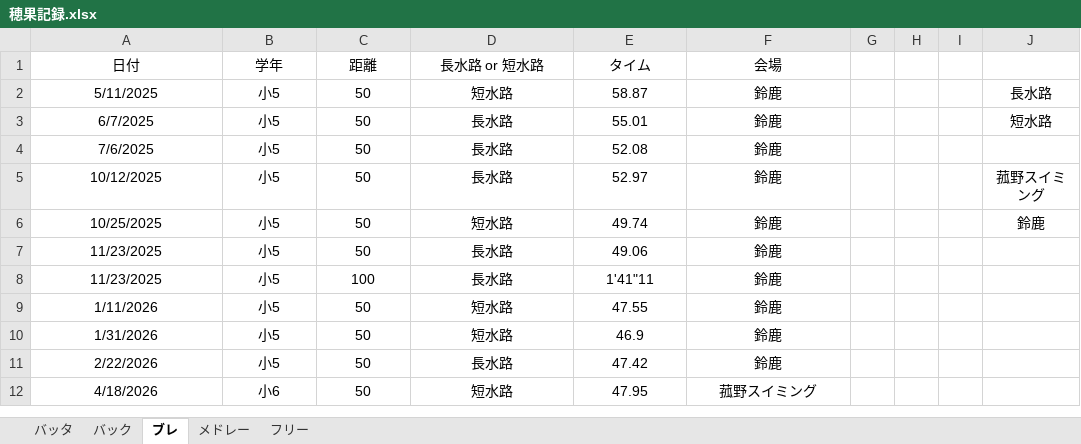
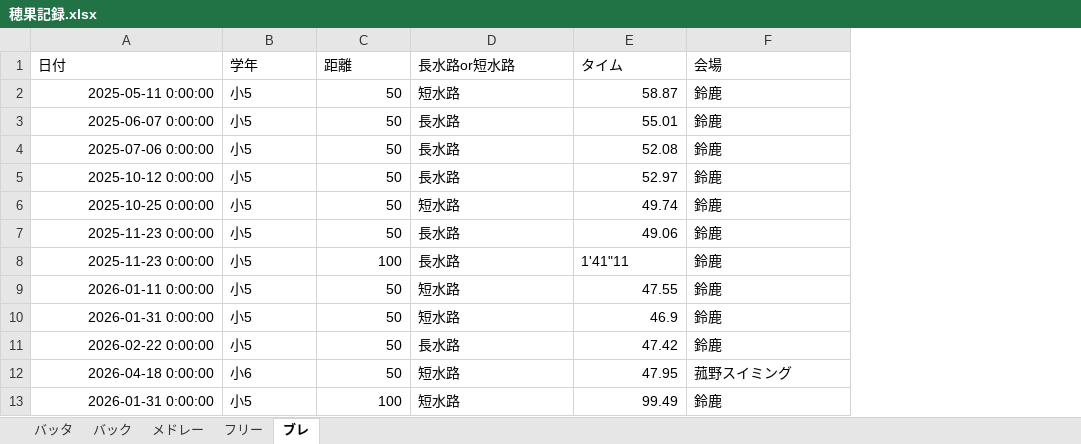
Before and after one commit to shimo2829/honoka-swim, an Excel workbook: 穂果記録.xlsx, sheet ブレ, drawn as a sheet; values as stored, in another font and other column widths than the file's, no borders; removed rows and columns are numbered as before the commit, all else as after; the diff names each change by its address in the sheet, - before the commit and + after, or states it on an @@ line.

Commit message:
Add record: ブレ 100m

```diff
--- a/穂果記録.xlsx (sheet ブレ)
+++ b/穂果記録.xlsx (sheet ブレ)
@@ sheet tab order changed: バッタ | バック | メドレー | フリー | ブレ @@
-column G, empty
-column H, empty
-column I, empty
-column J, rows 2-6: 長水路 | 短水路 |  | 菰野スイミング | 鈴鹿
-A1:F1 alignment: center
+A1:F1 alignment: left
-D1: 長水路 or 短水路
+D1: 長水路or短水路
-A2 (日付): 5/11/2025
+A2 (日付): 2025-05-11 0:00:00
-A2:A12 alignment: center
+A2:A12 alignment: right
-B2:B12 alignment: center
+B2:B12 alignment: left
-C2:C12 alignment: center
+C2:C12 alignment: right
-D2:D7 alignment: center
+D2:D7 alignment: left
-E2:E7 alignment: center
+E2:E7 alignment: right
-F2:F7 alignment: center
+F2:F7 alignment: left
-A3 (日付): 6/7/2025
+A3 (日付): 2025-06-07 0:00:00
-A4 (日付): 7/6/2025
+A4 (日付): 2025-07-06 0:00:00
-A5 (日付): 10/12/2025
+A5 (日付): 2025-10-12 0:00:00
-A6 (日付): 10/25/2025
+A6 (日付): 2025-10-25 0:00:00
-A7:A8 (日付): 11/23/2025
+A7:A8 (日付): 2025-11-23 0:00:00
-D8:F8 alignment: center
+D8:F8 alignment: left
-A9 (日付): 1/11/2026
+A9 (日付): 2026-01-11 0:00:00
-D9:D12 alignment: center
+D9:D12 alignment: left
-E9:E12 alignment: center
+E9:E12 alignment: right
-F9:F12 alignment: center
+F9:F12 alignment: left
-A10 (日付): 1/31/2026
+A10 (日付): 2026-01-31 0:00:00
-A11 (日付): 2/22/2026
+A11 (日付): 2026-02-22 0:00:00
-A12 (日付): 4/18/2026
+A12 (日付): 2026-04-18 0:00:00
+row 13: 2026-01-31 0:00:00 | 小5 | 100 | 短水路 | 99.49 | 鈴鹿
```
